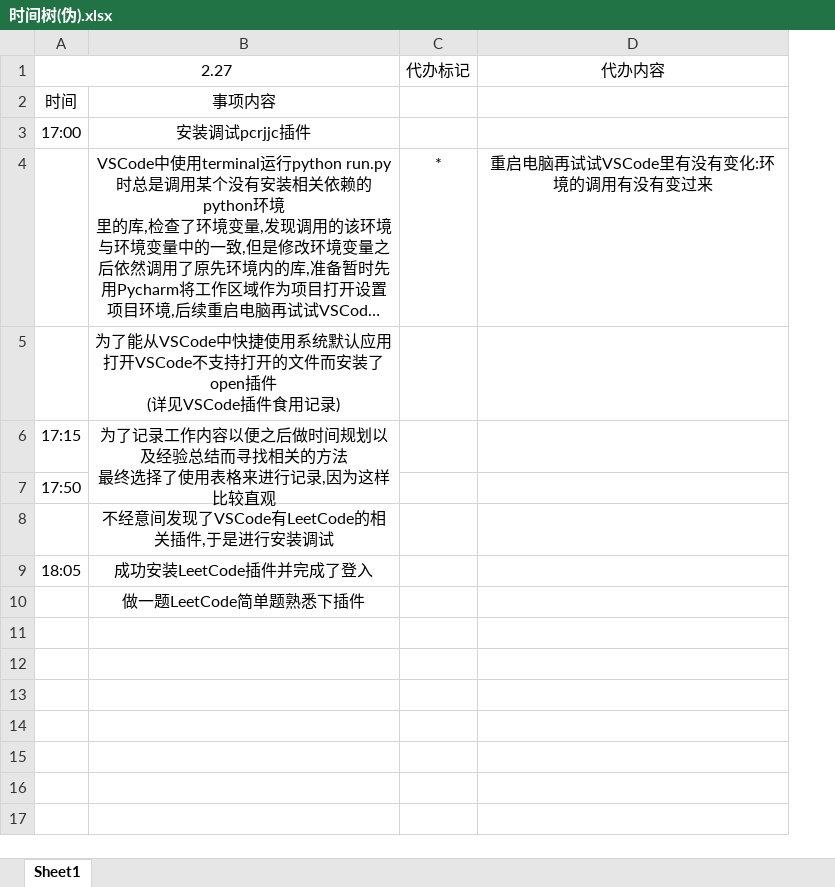
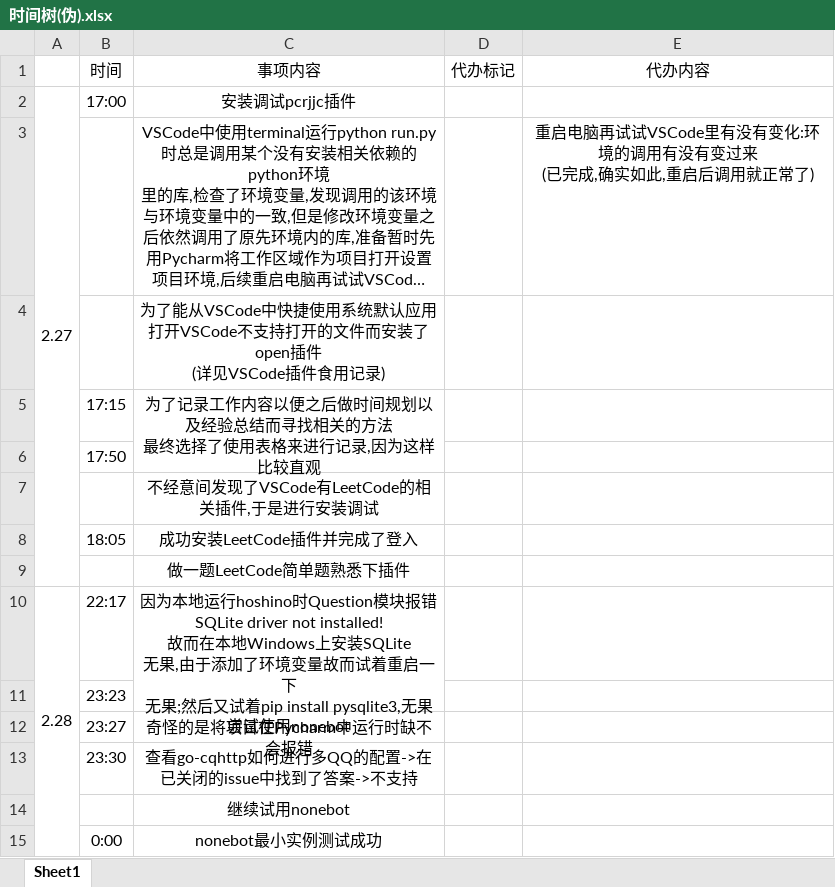
Before and after one commit to Ayusummer/DailyNotes, an Excel workbook: 时间树(伪).xlsx, sheet Sheet1, drawn as a sheet; long unchanged cells end in …; values as stored, in another font and other column widths than the file's, no borders; removed rows and columns are numbered as before the commit, all else as after; ↵ is a line break in a cell; the diff names each change by its address in the sheet, - before the commit and + after, or states it on an @@ line.

Commit message:
更新3.1时间树

```diff
--- a/时间树(伪).xlsx (sheet Sheet1)
+++ b/时间树(伪).xlsx (sheet Sheet1)
+column A, row 2: 2.27
-row 1: 2.27 |  | 代办标记 | 代办内容
-D1: (empty)
+D1: 代办标记
-E1: (empty)
+E1: 代办内容
-D3: *
+D3: (empty)
-E3: 重启电脑再试试VSCode里有没有变化:环境的调用有没有变过来
+E3: 重启电脑再试试VSCode里有没有变化:环境的调用有没有变过来 ↵ (已完成,确实如此,重启后调用就正常了)
+row 10: 2.28 | 22:17 | 因为本地运行hoshino时Question模块报错 SQLite driver not installed! ↵ 故而在本地Windows上安装SQLite ↵ 无果,由于添加了环境变量故而试着重启一下 ↵ 无果;然后又试着pip install pysqlite3,无果 ↵ 奇怪的是将项目在Pycharm中运行时缺不会报错
+row 11:  | 23:23
+row 12:  | 23:27 | 尝试使用nonebot
+row 13:  | 23:30 | 查看go-cqhttp如何进行多QQ的配置->在已关闭的issue中找到了答案->不支持
+row 14:  |  | 继续试用nonebot
+row 15:  | 0:00 | nonebot最小实例测试成功
```
